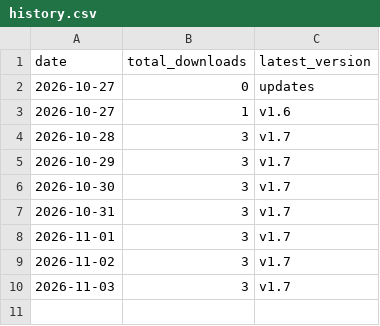
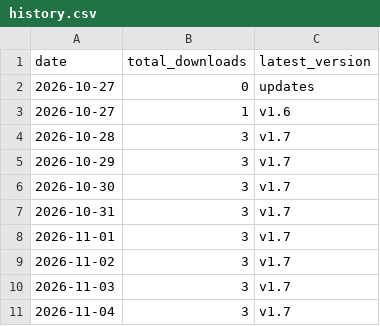
Before and after one commit to kraikral/traffick, a CSV file: traffic/history.csv, drawn as a sheet.

```diff
--- a/traffic/history.csv
+++ b/traffic/history.csv
@@ -10 +10,2 @@ date,total_downloads,latest_version
 2026-11-03,3,v1.7
+2026-11-04,3,v1.7
```
Also changed, not shown: 1 other file.
